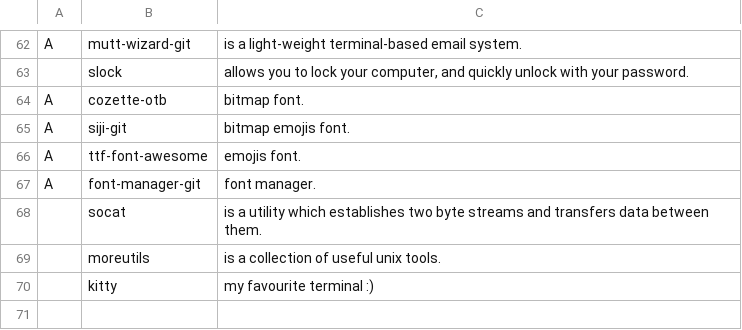
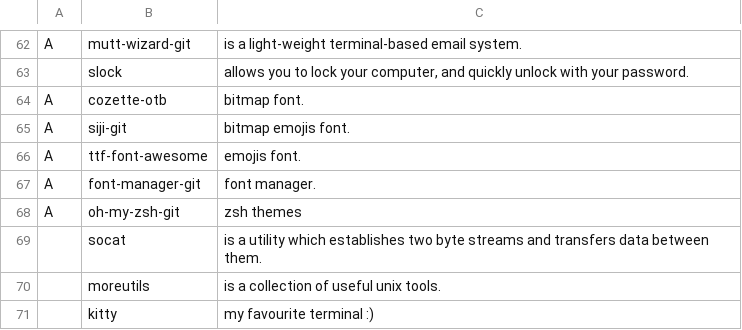
Before and after one commit to GabriWar/LARBS, a CSV file: progs.csv, drawn as a sheet; only a part is shown, gaps mark what is left out.

Commit message:
added ohmyzsh

```diff
--- a/progs.csv
+++ b/progs.csv
@@ -67,2 +67,3 @@ A,ttf-font-awesome,"emojis font."
 A,font-manager-git,"font manager."
+A,oh-my-zsh-git, "zsh themes"
 ,socat,"is a utility which establishes two byte streams and transfers data between them."
```
